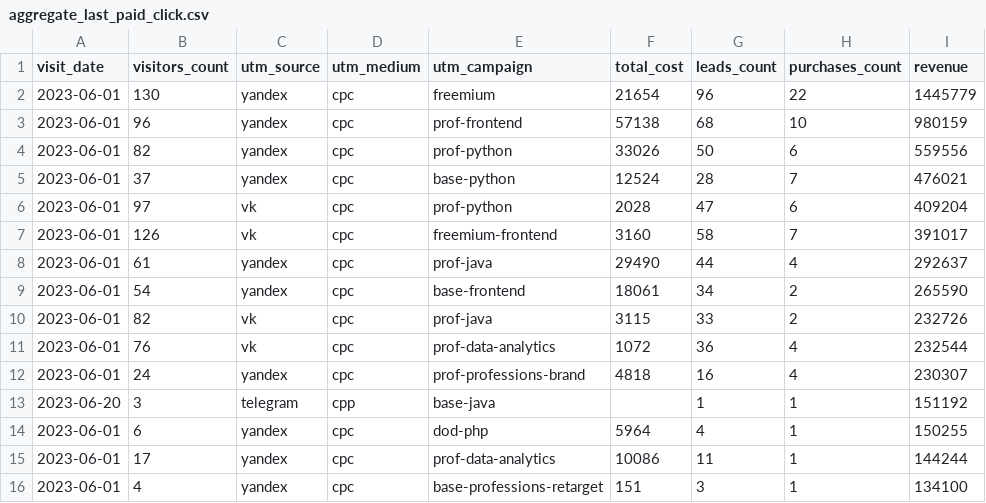
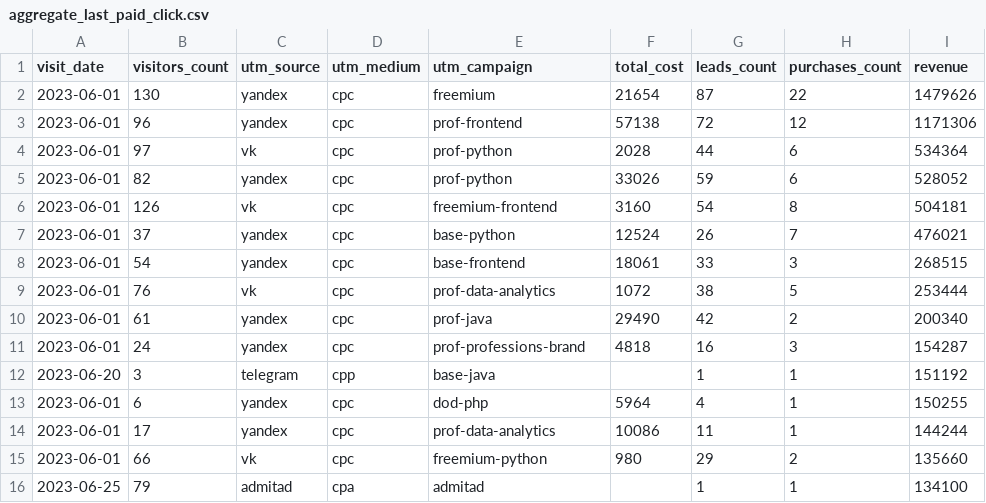
Before and after one commit to Fe1tch/data-analytics-project-96, a CSV file: aggregate_last_paid_click.csv, drawn as a sheet.

Commit message:
Add files via upload

```diff
--- a/aggregate_last_paid_click.csv
+++ b/aggregate_last_paid_click.csv
@@ -1,13 +1,12 @@
 "visit_date","visitors_count","utm_source","utm_medium","utm_campaign","total_cost","leads_count","purchases_count","revenue"
-2023-06-01,130,yandex,cpc,freemium,21654,96,22,1445779
-2023-06-01,96,yandex,cpc,prof-frontend,57138,68,10,980159
-2023-06-01,82,yandex,cpc,prof-python,33026,50,6,559556
-2023-06-01,37,yandex,cpc,base-python,12524,28,7,476021
-2023-06-01,97,vk,cpc,prof-python,2028,47,6,409204
-2023-06-01,126,vk,cpc,freemium-frontend,3160,58,7,391017
-2023-06-01,61,yandex,cpc,prof-java,29490,44,4,292637
-2023-06-01,54,yandex,cpc,base-frontend,18061,34,2,265590
-2023-06-01,82,vk,cpc,prof-java,3115,33,2,232726
-2023-06-01,76,vk,cpc,prof-data-analytics,1072,36,4,232544
-2023-06-01,24,yandex,cpc,prof-professions-brand,4818,16,4,230307
+2023-06-01,130,yandex,cpc,freemium,21654,87,22,1479626
+2023-06-01,96,yandex,cpc,prof-frontend,57138,72,12,1171306
+2023-06-01,97,vk,cpc,prof-python,2028,44,6,534364
+2023-06-01,82,yandex,cpc,prof-python,33026,59,6,528052
+2023-06-01,126,vk,cpc,freemium-frontend,3160,54,8,504181
+2023-06-01,37,yandex,cpc,base-python,12524,26,7,476021
+2023-06-01,54,yandex,cpc,base-frontend,18061,33,3,268515
+2023-06-01,76,vk,cpc,prof-data-analytics,1072,38,5,253444
+2023-06-01,61,yandex,cpc,prof-java,29490,42,2,200340
+2023-06-01,24,yandex,cpc,prof-professions-brand,4818,16,3,154287
 2023-06-20,3,telegram,cpp,base-java,,1,1,151192
@@ -15,2 +14,3 @@
 2023-06-01,17,yandex,cpc,prof-data-analytics,10086,11,1,144244
-2023-06-01,4,yandex,cpc,base-professions-retarget,151,3,1,134100
+2023-06-01,66,vk,cpc,freemium-python,980,29,2,135660
+2023-06-25,79,admitad,cpa,admitad,,1,1,134100
```
